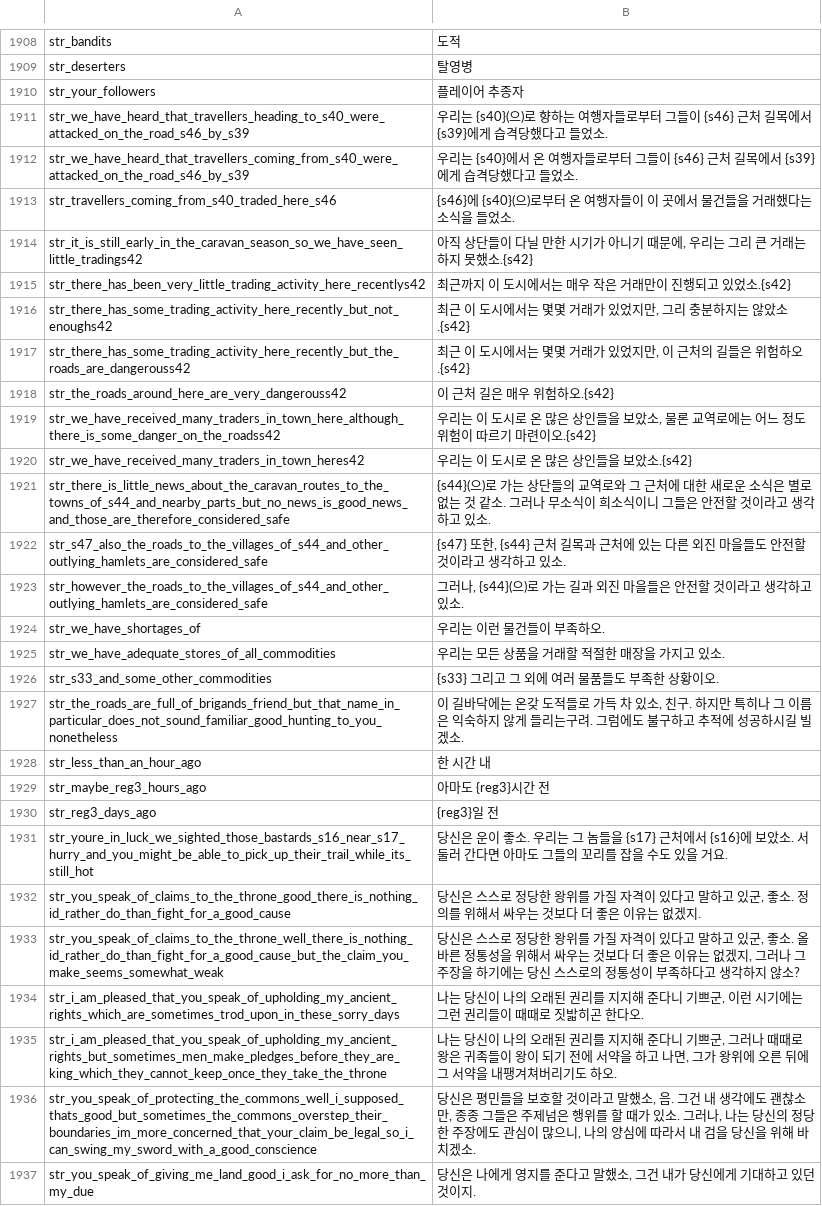
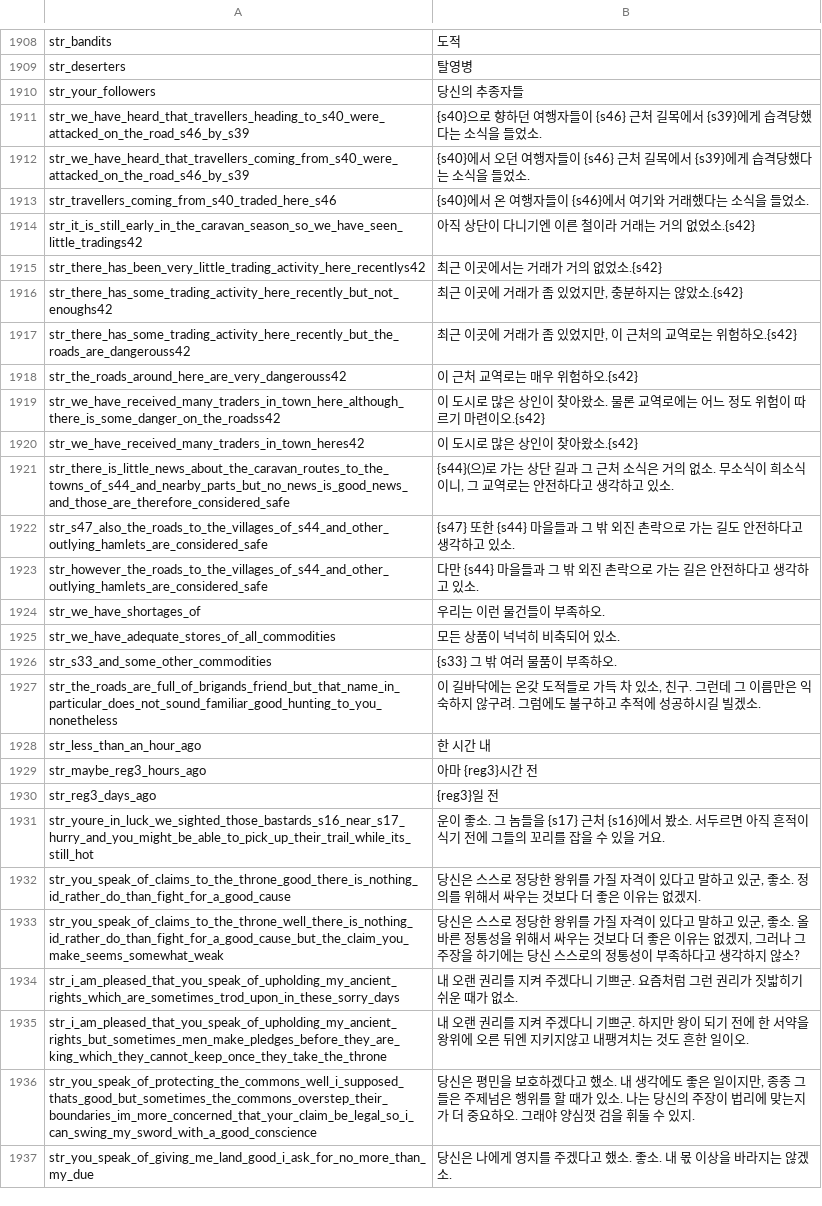
Before and after one commit to 21garam/MB_VikingConquest_R_Korean, a CSV file: languages/en/game_strings.csv, drawn as a sheet; only a part is shown, gaps mark what is left out; the diff covers the shown part only; the diff names each change by its address in the sheet, - before the commit and + after, or states it on an @@ line.

Commit message:
game_strings AI번역 7차

```diff
--- a/languages/en/game_strings.csv
+++ b/languages/en/game_strings.csv
-B1910: 플레이어 추종자
+B1910: 당신의 추종자들
-B1911: 우리는 {s40}(으)로 향하는 여행자들로부터 그들이 {s46} 근처 길목에서 {s39}에게 습격당했다고 들었소…
+B1911: {s40}으로 향하던 여행자들이 {s46} 근처 길목에서 {s39}에게 습격당했다는 소식을 들었소…
-B1912: 우리는 {s40}에서 온 여행자들로부터 그들이 {s46} 근처 길목에서 {s39}에게 습격당했다고 들었소…
+B1912: {s40}에서 오던 여행자들이 {s46} 근처 길목에서 {s39}에게 습격당했다는 소식을 들었소…
-B1913: {s46}에 {s40}(으)로부터 온 여행자들이 이 곳에서 물건들을 거래했…
+B1913: {s40}에서 온 여행자들이 {s46}에서 여기와 거래했…
-B1914: 아직 상단들이 다닐 만한 시기가 아니기 때문에, 우리는 그리 큰 거래는 하지 못했소.{s42}
+B1914: 아직 상단이 다니기엔 이른 철이라 거래는 거의 없었소.{s42}
-B1915: 최근까지 이 도시에서는 매우 작은 거래만이 진행되고 있었소.{s42}
+B1915: 최근 이곳에서는 거래가 거의 없었소.{s42}
-B1916: 최근 이 도시에서는 몇몇 거래가 있었지만, 그리 충분하지는 않았소.{s42}
+B1916: 최근 이곳에 거래가 좀 있었지만, 충분하지는 않았소.{s42}
-B1917: 최근 이 도시에서는 몇몇 거래가 있었지만, 이 근처의 길들은 위험하오.{s42}
+B1917: 최근 이곳에 거래가 좀 있었지만, 이 근처의 교역로는 위험하오.{s42}
-B1918: 이 근처 길은 매우 위험하오.{s42}
+B1918: 이 근처 교역로는 매우 위험하오.{s42}
-B1919: 우리는 이 도시로 온 많은 상인들을 보았소, 물론 교…
+B1919: 이 도시로 많은 상인이 찾아왔소. 물론 교…
-B1920: 우리는 이 도시로 온 많은 상인들을 보았소.{s42}
+B1920: 이 도시로 많은 상인이 찾아왔소.{s42}
-B1921: …는 상단들의 교역로와 그 근처에 대한 새로운 소식은 별로 없는 것 같소. 그러나 무소식이 희소식이니 그들은 안전할 것이라고 생각…
+B1921: …는 상단 길과 그 근처 소식은 거의 없소. 무소식이 희소식이니, 그 교역로는 안전하다고 생각…
-B1922: {s47} 또한, {s44} 근처 길목과 근처에 있는 다른 외진 마을들도 안전할 것이라고 생각…
+B1922: {s47} 또한 {s44} 마을들과 그 밖 외진 촌락으로 가는 길도 안전하다고 생각…
-B1923: 그러나, {s44}(으)로 가는 길과 외진 마을들은 안전할 것이라고 생각…
+B1923: 다만 {s44} 마을들과 그 밖 외진 촌락으로 가는 길은 안전하다고 생각…
-B1925: 우리는 모든 상품을 거래할 적절한 매장을 가지고 있소.
+B1925: 모든 상품이 넉넉히 비축되어 있소.
-B1926: {s33} 그리고 그 외에 여러 물품들도 부족한 상황이오.
+B1926: {s33} 그 밖 여러 물품이 부족하오.
-B1927: …, 친구. 하지만 특히나 그 이름은 익숙하지 않게 들리는구려. 그…
+B1927: …, 친구. 그런데 그 이름만은 익숙하지 않구려. 그…
-B1929: 아마도 {reg3}시간 전
+B1929: 아마 {reg3}시간 전
-B1931: 당신은 운이 좋소. 우리는 그 놈들을 {s17} 근처에서 {s16}에 보았소. 서둘러 간다면 아마도 그들의 꼬리를 잡을 수도 있을…
+B1931: 운이 좋소. 그 놈들을 {s17} 근처 {s16}에서 봤소. 서두르면 아직 흔적이 식기 전에 그들의 꼬리를 잡을 수 있을…
-B1934: 나는 당신이 나의 오래된 권리를 지지해 준다니 기쁘군, 이런 시기에는 그런 권리들이 때때로 짓밟히곤 한다오.
+B1934: 내 오랜 권리를 지켜 주겠다니 기쁘군. 요즘처럼 그런 권리가 짓밟히기 쉬운 때가 없소.
-B1935: 나는 당신이 나의 오래된 권리를 지지해 준다니 기쁘군, 그러나 때때로 왕은 귀족들이 왕이 되기 전에 서약을 하고 나면, 그가 왕위에 오른 뒤에 그 서약을 내팽겨쳐버리기도 하오.
+B1935: 내 오랜 권리를 지켜 주겠다니 기쁘군. 하지만 왕이 되기 전에 한 서약을 왕위에 오른 뒤엔 지키지않고 내팽겨치는 것도 흔한 일이오.
-B1936: …은 평민들을 보호할 것이라고 말했소, 음. 그건 내 생각에도 괜찮소만, 종종 그들은 주제넘은 행위를 할 때가 있소. 그러나, 나는 당신의 정당한 주장에도 관심이 많으니, 나의 양심에 따라서 내 검을 당신을 위해 바치겠소.
+B1936: …은 평민을 보호하겠다고 했소. 내 생각에도 좋은 일이지만, 종종 그들은 주제넘은 행위를 할 때가 있소. 나는 당신의 주장이 법리에 맞는지가 더 중요하오. 그래야 양심껏 검을 휘둘 수 있지.
-B1937: 당신은 나에게 영지를 준다고 말했소, 그건 내가 당신에게 기대하고 있던 것이지.
+B1937: 당신은 나에게 영지를 주겠다고 했소. 좋소. 내 몫 이상을 바라지는 않겠소.
```
Also changed, not shown: 114 edited cells elsewhere in this file.
